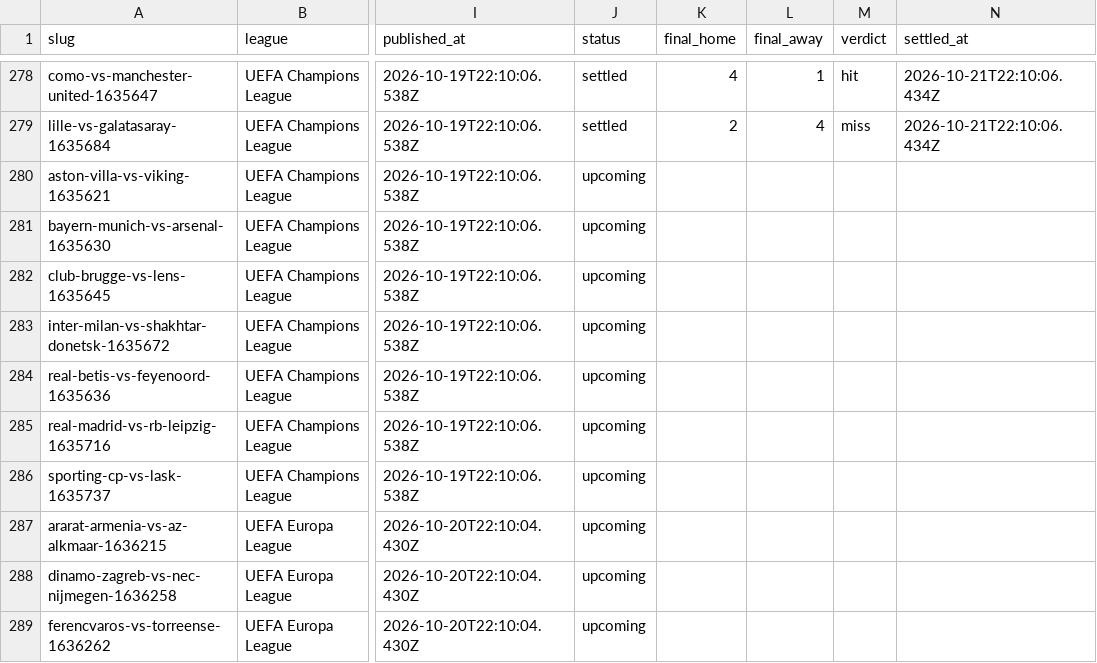
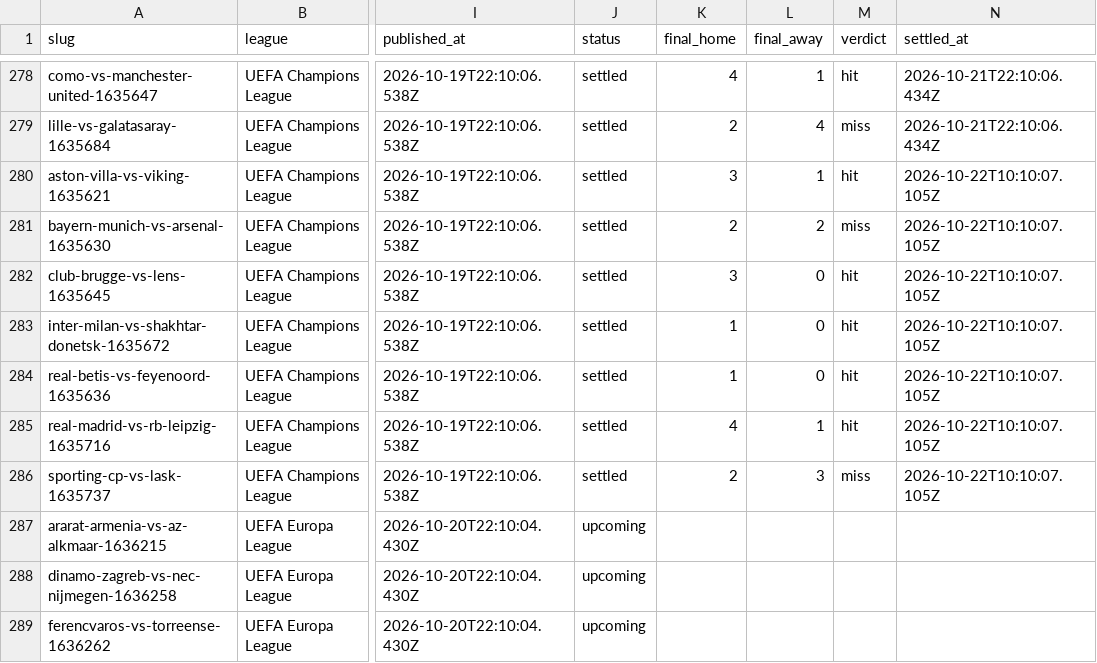
Before and after one commit to oddsflowai-team/clawsportbot-protocol, a CSV file: record/predictions.csv, drawn as a sheet; only a part is shown, gaps mark what is left out; the diff names each change by its address in the sheet, - before the commit and + after, or states it on an @@ line.

Commit message:
record: sync 2026-10-22

```diff
--- a/record/predictions.csv
+++ b/record/predictions.csv
-J280:J286 (status): upcoming
+J280:J286 (status): settled
-K280 (final_home): (empty)
+K280 (final_home): 3
-L280 (final_away): (empty)
+L280 (final_away): 1
-M280 (verdict): (empty)
+M280 (verdict): hit
-N280:N286 (settled_at): (empty)
+N280:N286 (settled_at): 2026-10-22T10:10:07.105Z
-K281 (final_home): (empty)
+K281 (final_home): 2
-L281 (final_away): (empty)
+L281 (final_away): 2
-M281 (verdict): (empty)
+M281 (verdict): miss
-K282 (final_home): (empty)
+K282 (final_home): 3
-L282:L284 (final_away): (empty)
+L282:L284 (final_away): 0
-M282:M285 (verdict): (empty)
+M282:M285 (verdict): hit
-K283:K284 (final_home): (empty)
+K283:K284 (final_home): 1
-K285 (final_home): (empty)
+K285 (final_home): 4
-L285 (final_away): (empty)
+L285 (final_away): 1
-K286 (final_home): (empty)
+K286 (final_home): 2
-L286 (final_away): (empty)
+L286 (final_away): 3
-M286 (verdict): (empty)
+M286 (verdict): miss
```
Also changed, not shown: 8 other files.
